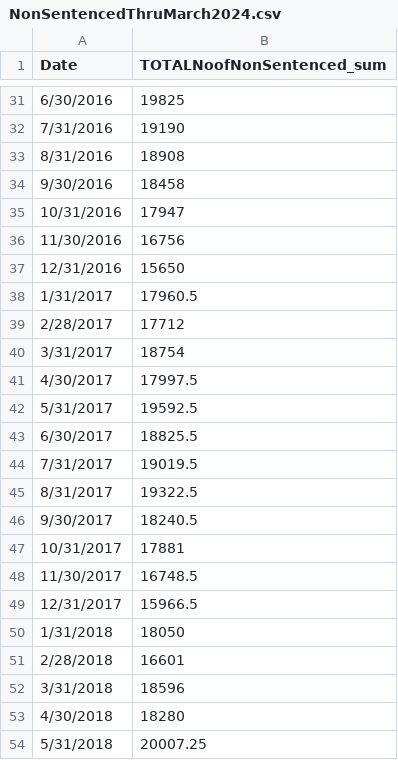
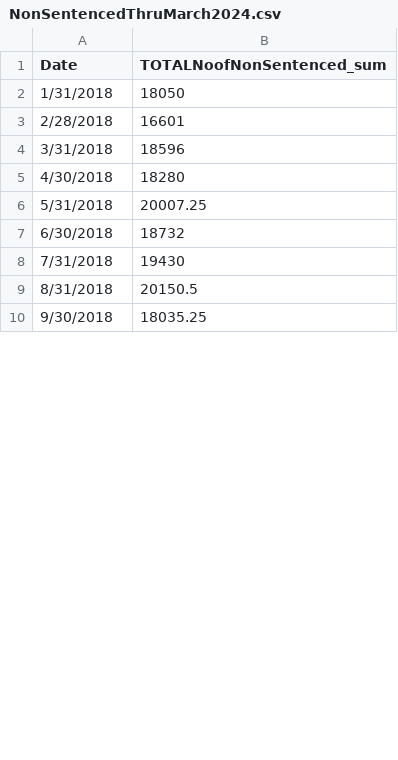
Before and after one commit to dstemenluc/CCJ.Illinois, a CSV file: NonSentencedThruMarch2024.csv, drawn as a sheet; only a part is shown, gaps mark what is left out; the shorter side is filled out with more unchanged rows; the diff covers the shown part only.

```diff
--- a/NonSentencedThruMarch2024.csv
+++ b/NonSentencedThruMarch2024.csv
@@ -31,20 +2 @@
-6/30/2016,19825
-7/31/2016,19190
-8/31/2016,18908
-9/30/2016,18458
-10/31/2016,17947
-11/30/2016,16756
-12/31/2016,15650
-1/31/2017,17960.5
-2/28/2017,17712
-3/31/2017,18754
-4/30/2017,17997.5
-5/31/2017,19592.5
-6/30/2017,18825.5
-7/31/2017,19019.5
-8/31/2017,19322.5
-9/30/2017,18240.5
-10/31/2017,17881
-11/30/2017,16748.5
-12/31/2017,15966.5
 1/31/2018,18050
```
Also changed, not shown: 29 removed rows and 13 edited cells elsewhere in this file, JailADPFullCountiesONLY.csv.
